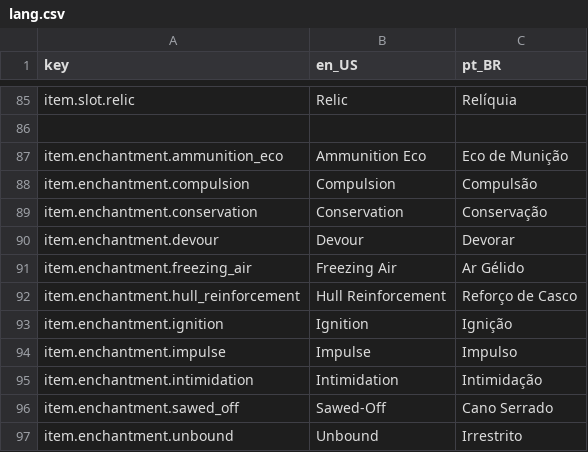
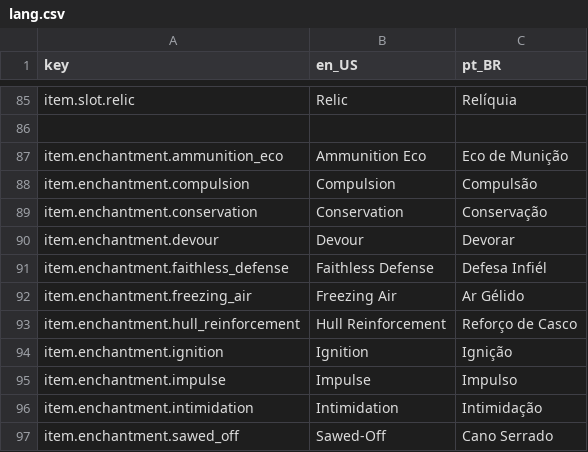
Before and after one commit to antth-Luca/godot-Celestia, a CSV file: project/celestia/assets/celestia/lang/lang.csv, drawn as a sheet; only a part is shown, gaps mark what is left out; the shorter side is filled out with more unchanged rows.

Commit message:
Feature: FaithlessDefenseEnchantment

```diff
--- a/project/celestia/assets/celestia/lang/lang.csv
+++ b/project/celestia/assets/celestia/lang/lang.csv
@@ -90,2 +90,3 @@ item.enchantment.conservation,Conservation,Conservação
 item.enchantment.devour,Devour,Devorar
+item.enchantment.faithless_defense,Faithless Defense,Defesa Infiél
 item.enchantment.freezing_air,Freezing Air,Ar Gélido
```
Also changed, not shown: 5 other files.
